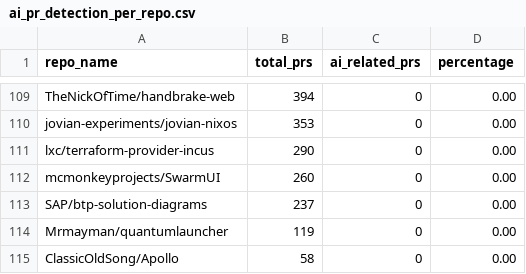
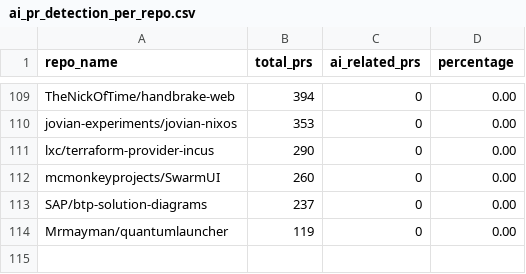
Before and after one commit to yangzhangs/artifact-package, a CSV file: data/aip/ai_pr_detection_per_repo.csv, drawn as a sheet; only a part is shown, gaps mark what is left out.

Commit message:
AI-PR detection: 113 repos, 32 with AI-PRs, 158 total — matches paper exactly

```diff
--- a/data/aip/ai_pr_detection_per_repo.csv
+++ b/data/aip/ai_pr_detection_per_repo.csv
@@ -114,2 +114 @@ SAP/btp-solution-diagrams,237,0,0.00
 Mrmayman/quantumlauncher,119,0,0.00
-ClassicOldSong/Apollo,58,0,0.00
```
Also changed, not shown: 1 other file.
